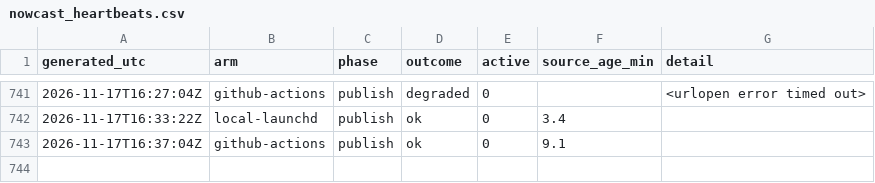
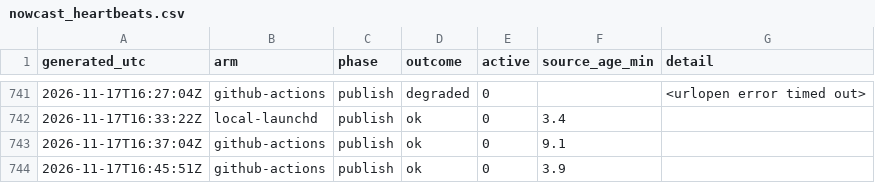
Before and after one commit to JohnUrban/barnacle, a CSV file: data/nowcast_heartbeats.csv, drawn as a sheet; only a part is shown, gaps mark what is left out; the diff names each change by its address in the sheet, - before the commit and + after, or states it on an @@ line.

```diff
--- a/data/nowcast_heartbeats.csv
+++ b/data/nowcast_heartbeats.csv
+row 744: 2026-11-17T16:45:51Z | github-actions | publish | ok | 0 | 3.9
```
Also changed, not shown: 1 other file.
